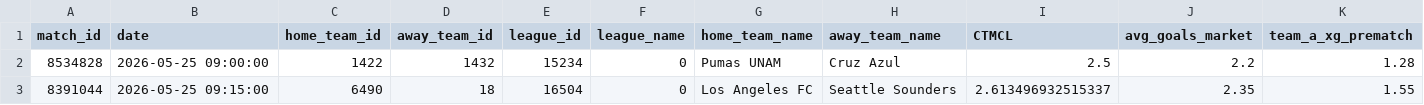
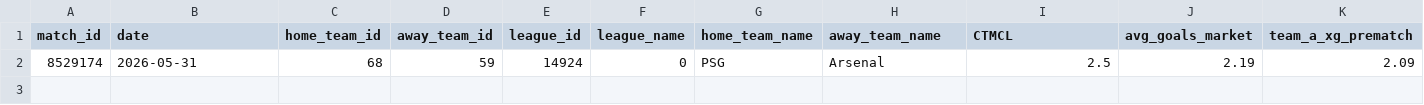
Before and after one commit to housan321/my-football, a CSV file: extracted_features_complete.csv, drawn as a sheet; only a part is shown; removed rows and columns are numbered as before the commit, all else as after; rows hold the shown columns only; the diff names each change by its address in the sheet, - before the commit and + after, or states it on an @@ line.

```diff
--- a/extracted_features_complete.csv
+++ b/extracted_features_complete.csv
-row 2: 8534828 | 2026-05-25 09:00:00 | 1422 | 1432 | 15234 | 0 | Pumas UNAM | Cruz Azul | 2.5 | 2.2 | 1.28
-row 3: 8391044 | 2026-05-25 09:15:00 | 6490 | 18 | 16504 | 0 | Los Angeles FC | Seattle Sounders | 2.613496932515337 | 2.35 | 1.55
+row 2: 8529174 | 2026-05-31 | 68 | 59 | 14924 | 0 | PSG | Arsenal | 2.5 | 2.19 | 2.09
```
Also changed, not shown: live.csv, predictions_output.csv.
